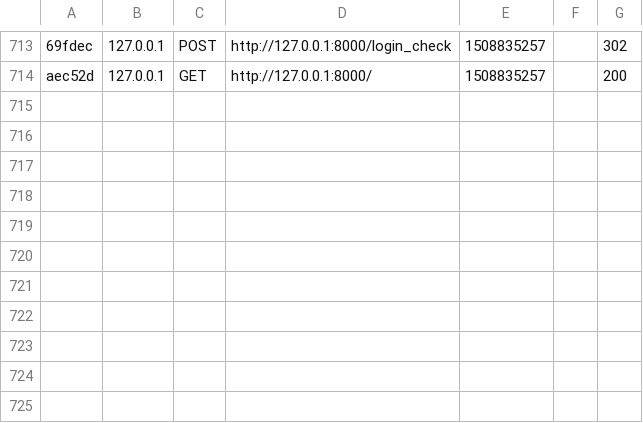
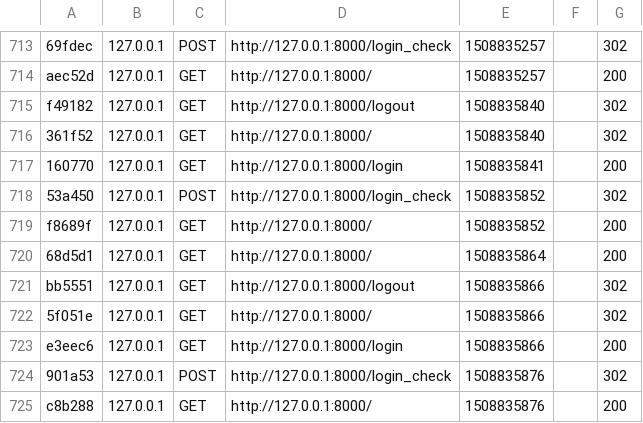
Before and after one commit to Christos-Paraskeva/symfony_tutorial, a CSV file: app/cache/dev/profiler/index.csv, drawn as a sheet; only a part is shown, gaps mark what is left out; the diff names each change by its address in the sheet, - before the commit and + after, or states it on an @@ line.

Commit message:
Added remember me check box for login page

```diff
--- a/app/cache/dev/profiler/index.csv
+++ b/app/cache/dev/profiler/index.csv
+row 715: f49182 | 127.0.0.1 | GET | http://127.0.0.1:8000/logout | 1508835840 |  | 302
+row 716: 361f52 | 127.0.0.1 | GET | http://127.0.0.1:8000/ | 1508835840 |  | 302
+row 717: 160770 | 127.0.0.1 | GET | http://127.0.0.1:8000/login | 1508835841 |  | 200
+row 718: 53a450 | 127.0.0.1 | POST | http://127.0.0.1:8000/login_check | 1508835852 |  | 302
+row 719: f8689f | 127.0.0.1 | GET | http://127.0.0.1:8000/ | 1508835852 |  | 200
+row 720: 68d5d1 | 127.0.0.1 | GET | http://127.0.0.1:8000/ | 1508835864 |  | 200
+row 721: bb5551 | 127.0.0.1 | GET | http://127.0.0.1:8000/logout | 1508835866 |  | 302
+row 722: 5f051e | 127.0.0.1 | GET | http://127.0.0.1:8000/ | 1508835866 |  | 302
+row 723: e3eec6 | 127.0.0.1 | GET | http://127.0.0.1:8000/login | 1508835866 |  | 200
+row 724: 901a53 | 127.0.0.1 | POST | http://127.0.0.1:8000/login_check | 1508835876 |  | 302
+row 725: c8b288 | 127.0.0.1 | GET | http://127.0.0.1:8000/ | 1508835876 |  | 200
```
Also changed, not shown: 31 other files.
